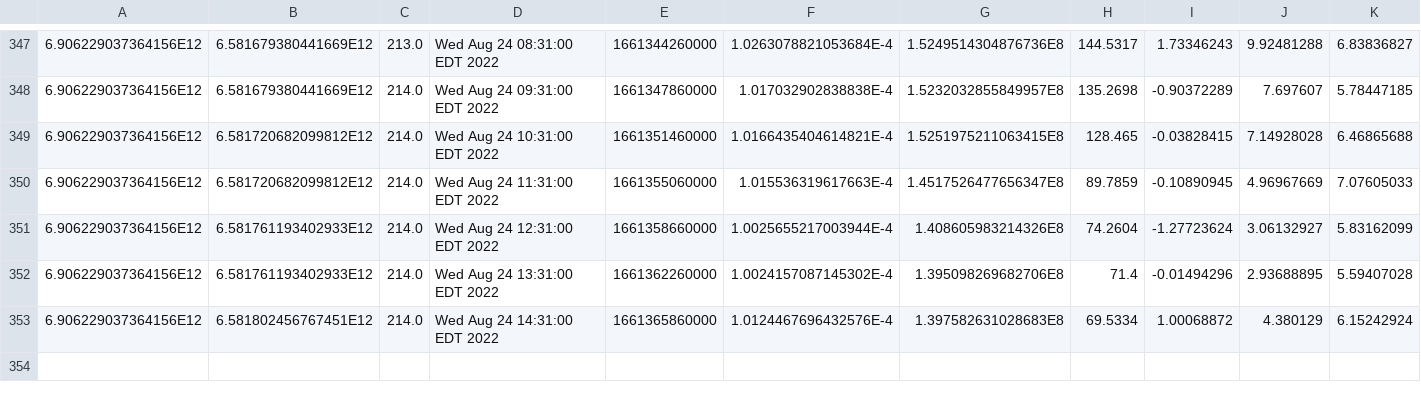
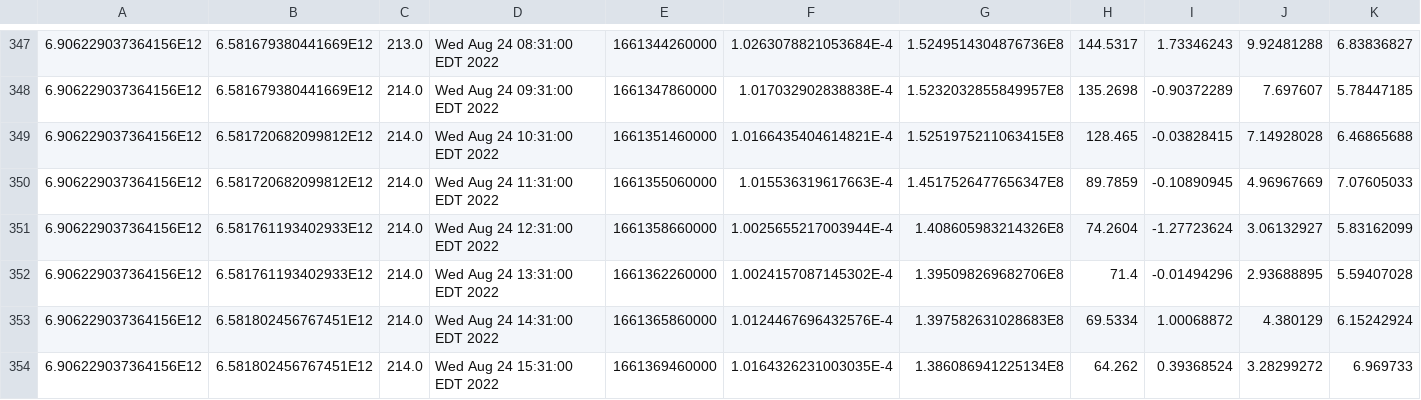
Before and after one commit to luncburn/luncburn, a CSV file: data.csv, drawn as a sheet; only a part is shown, gaps mark what is left out; rows hold the shown columns only; the diff names each change by its address in the sheet, - before the commit and + after, or states it on an @@ line.

Commit message:
"Updating CSV File at: 1357035643885239"

```diff
--- a/data.csv
+++ b/data.csv
+row 354: 6.906229037364156E12 | 6.581802456767451E12 | 214.0 | Wed Aug 24 15:31:00 EDT 2022 | 1661369460000 | 1.0164326231003035E-4 | 1.386086941225134E8 | 64.262 | 0.39368524 | 3.28299272 | 6.969733
```
